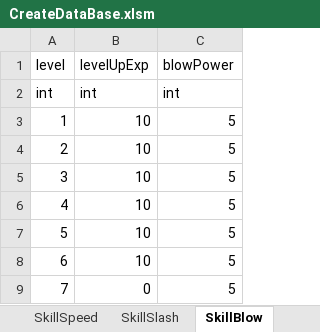
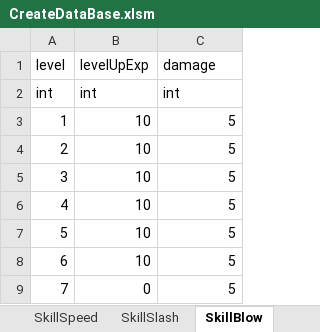
Before and after one commit to asaburo3983/CreateDatabaseTool, an Excel workbook: Excel/CreateDataBase.xlsm, sheet SkillBlow, drawn as a sheet; values as stored, in another font and other column widths than the file's, no borders; the diff names each change by its address in the sheet, - before the commit and + after, or states it on an @@ line.

```diff
--- a/Excel/CreateDataBase.xlsm (sheet SkillBlow)
+++ b/Excel/CreateDataBase.xlsm (sheet SkillBlow)
-C1: blowPower
+C1: damage
```
Also changed, not shown: sheet SkillSumi.
